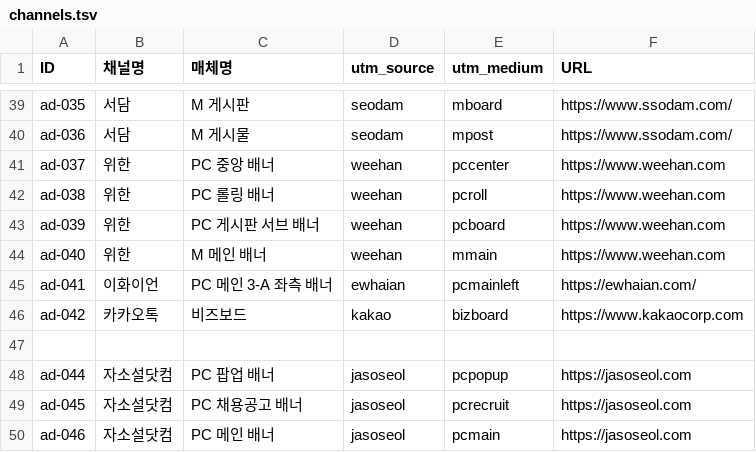
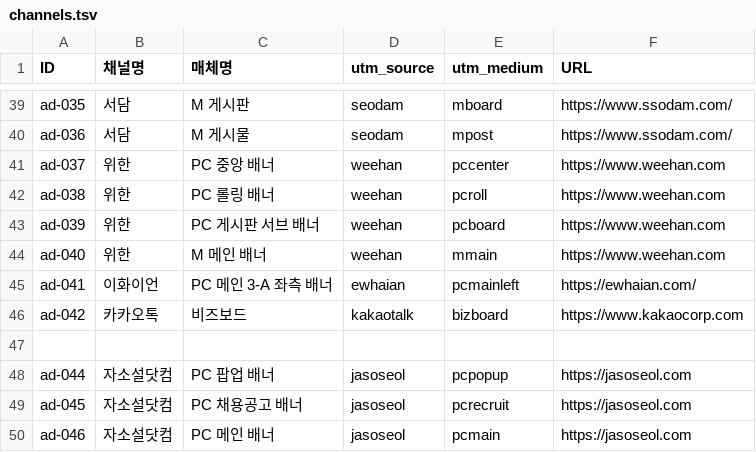
Before and after one commit to sgpark27/utmbuilderfornhr, a TSV file: data/channels.tsv, drawn as a sheet; only a part is shown, gaps mark what is left out.

Commit message:
-22

```diff
--- a/data/channels.tsv
+++ b/data/channels.tsv
@@ -45,3 +45,3 @@ ad-040	위한	M 메인 배너	weehan	mmain	https://www.weehan.com
 ad-041	이화이언	PC 메인 3-A 좌측 배너	ewhaian	pcmainleft	https://ewhaian.com/
-ad-042	카카오톡	비즈보드	kakao	bizboard	https://www.kakaocorp.com
+ad-042	카카오톡	비즈보드	kakaotalk	bizboard	https://www.kakaocorp.com
 
```
